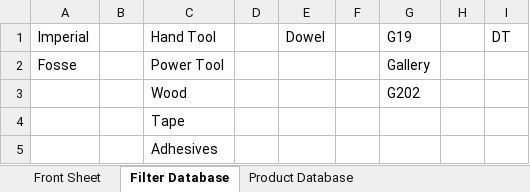
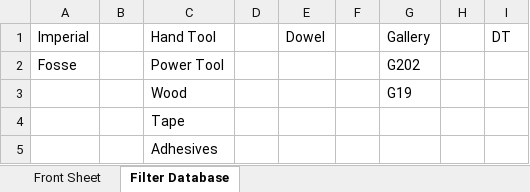
Before and after one commit to lukebinmore/Fullhurst-Stock-Take, an Excel workbook: Full Inventory.xlsm, sheet Filter Database, drawn as a sheet; values as stored, in another font and other column widths than the file's, no borders; table styles not drawn; the diff names each change by its address in the sheet, - before the commit and + after, or states it on an @@ line.

```diff
--- a/Full Inventory.xlsm (sheet Filter Database)
+++ b/Full Inventory.xlsm (sheet Filter Database)
-sheet tab: Product Database
-G1: G19
+G1: Gallery
-G2: Gallery
+G2: G202
-G3: G202
+G3: G19
```
Also changed, not shown: sheet Front Sheet, 1 other file.
